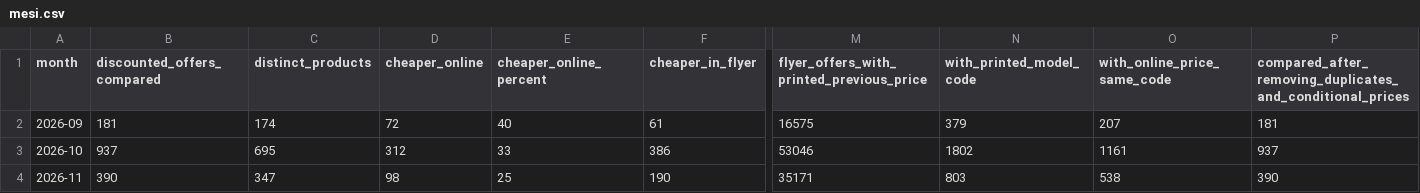
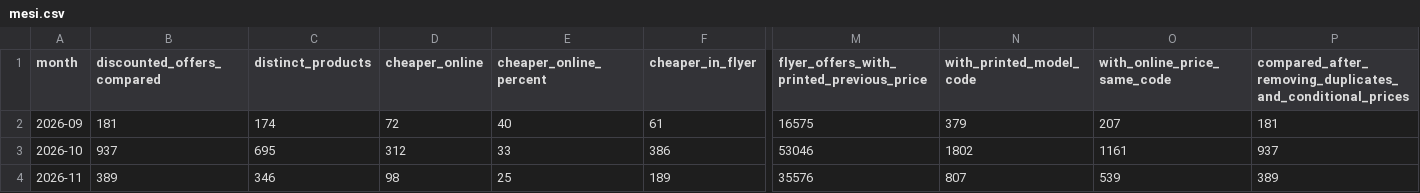
Before and after one commit to lgdesignee/osservatorio-falsi-sconti, a CSV file: data/mesi.csv, drawn as a sheet; only a part is shown, gaps mark what is left out; the diff names each change by its address in the sheet, - before the commit and + after, or states it on an @@ line.

```diff
--- a/data/mesi.csv
+++ b/data/mesi.csv
-B4 (discounted_offers_compared): 390
+B4 (discounted_offers_compared): 389
-C4 (distinct_products): 347
+C4 (distinct_products): 346
-F4 (cheaper_in_flyer): 190
+F4 (cheaper_in_flyer): 189
-M4: 35171
+M4: 35576
-N4 (with_printed_model_code): 803
+N4 (with_printed_model_code): 807
-O4 (with_online_price_same_code): 538
+O4 (with_online_price_same_code): 539
-P4: 390
+P4: 389
```
Also changed, not shown: data/black-friday-2026-prezzi.csv, data/catene.csv, 1 other file.
